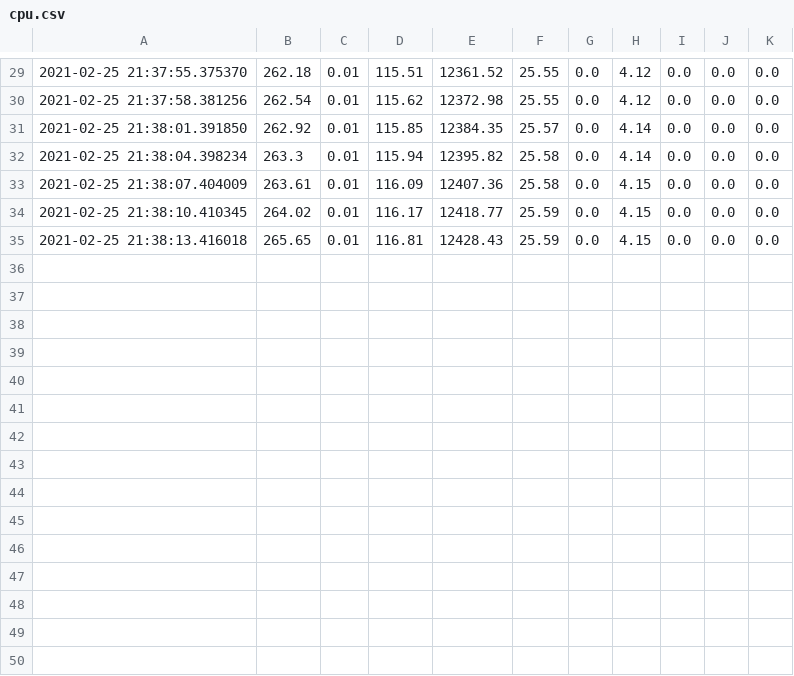
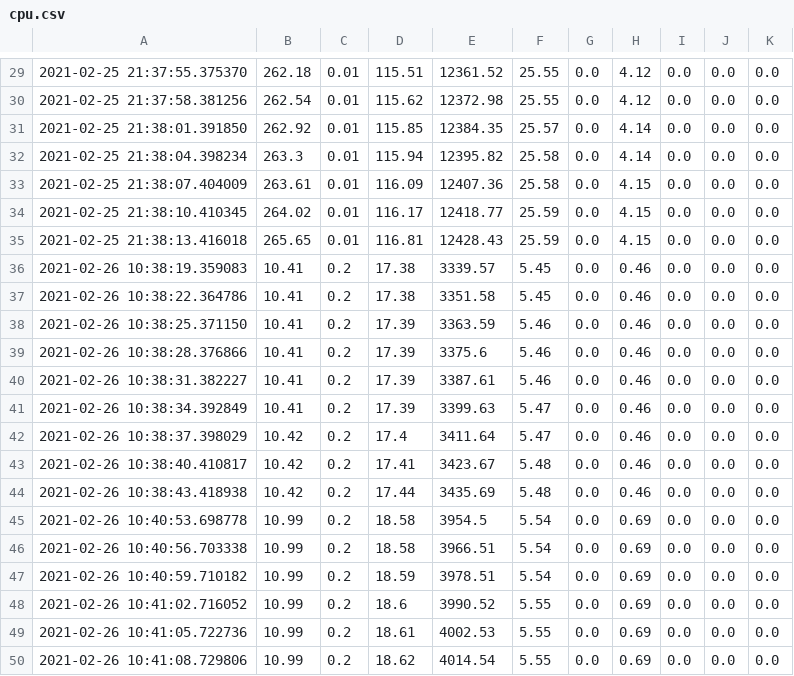
Before and after one commit to decemberkms/data_logger, a CSV file: data/cpu.csv, drawn as a sheet; only a part is shown, gaps mark what is left out; the diff names each change by its address in the sheet, - before the commit and + after, or states it on an @@ line.

```diff
--- a/data/cpu.csv
+++ b/data/cpu.csv
+row 36: 2021-02-26 10:38:19.359083 | 10.41 | 0.2 | 17.38 | 3339.57 | 5.45 | 0.0 | 0.46 | 0.0 | 0.0 | 0.0
+row 37: 2021-02-26 10:38:22.364786 | 10.41 | 0.2 | 17.38 | 3351.58 | 5.45 | 0.0 | 0.46 | 0.0 | 0.0 | 0.0
+row 38: 2021-02-26 10:38:25.371150 | 10.41 | 0.2 | 17.39 | 3363.59 | 5.46 | 0.0 | 0.46 | 0.0 | 0.0 | 0.0
+row 39: 2021-02-26 10:38:28.376866 | 10.41 | 0.2 | 17.39 | 3375.6 | 5.46 | 0.0 | 0.46 | 0.0 | 0.0 | 0.0
+row 40: 2021-02-26 10:38:31.382227 | 10.41 | 0.2 | 17.39 | 3387.61 | 5.46 | 0.0 | 0.46 | 0.0 | 0.0 | 0.0
+row 41: 2021-02-26 10:38:34.392849 | 10.41 | 0.2 | 17.39 | 3399.63 | 5.47 | 0.0 | 0.46 | 0.0 | 0.0 | 0.0
+row 42: 2021-02-26 10:38:37.398029 | 10.42 | 0.2 | 17.4 | 3411.64 | 5.47 | 0.0 | 0.46 | 0.0 | 0.0 | 0.0
+row 43: 2021-02-26 10:38:40.410817 | 10.42 | 0.2 | 17.41 | 3423.67 | 5.48 | 0.0 | 0.46 | 0.0 | 0.0 | 0.0
+row 44: 2021-02-26 10:38:43.418938 | 10.42 | 0.2 | 17.44 | 3435.69 | 5.48 | 0.0 | 0.46 | 0.0 | 0.0 | 0.0
+row 45: 2021-02-26 10:40:53.698778 | 10.99 | 0.2 | 18.58 | 3954.5 | 5.54 | 0.0 | 0.69 | 0.0 | 0.0 | 0.0
+row 46: 2021-02-26 10:40:56.703338 | 10.99 | 0.2 | 18.58 | 3966.51 | 5.54 | 0.0 | 0.69 | 0.0 | 0.0 | 0.0
+row 47: 2021-02-26 10:40:59.710182 | 10.99 | 0.2 | 18.59 | 3978.51 | 5.54 | 0.0 | 0.69 | 0.0 | 0.0 | 0.0
+row 48: 2021-02-26 10:41:02.716052 | 10.99 | 0.2 | 18.6 | 3990.52 | 5.55 | 0.0 | 0.69 | 0.0 | 0.0 | 0.0
+row 49: 2021-02-26 10:41:05.722736 | 10.99 | 0.2 | 18.61 | 4002.53 | 5.55 | 0.0 | 0.69 | 0.0 | 0.0 | 0.0
+row 50: 2021-02-26 10:41:08.729806 | 10.99 | 0.2 | 18.62 | 4014.54 | 5.55 | 0.0 | 0.69 | 0.0 | 0.0 | 0.0
```
Also changed, not shown: data/vmemory.csv, 2 other files.
